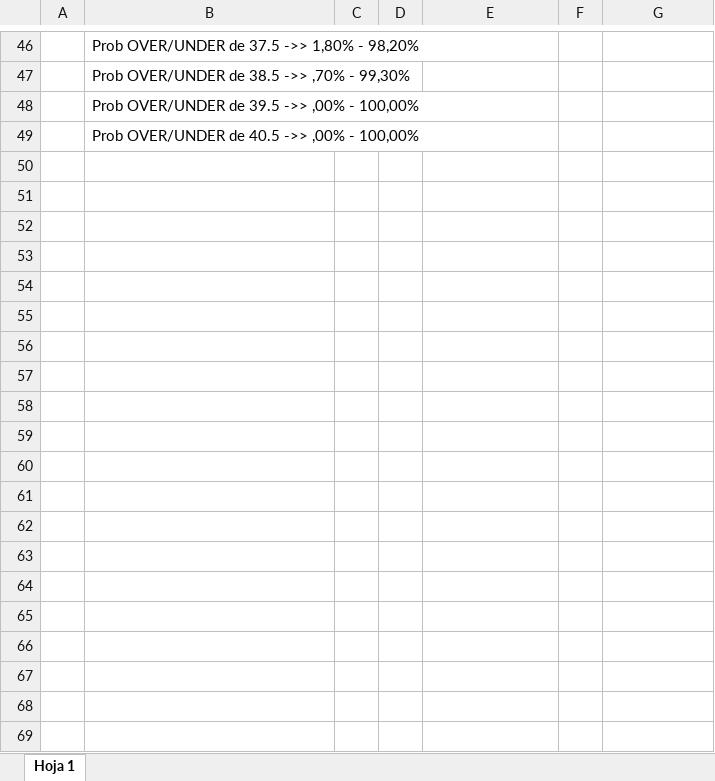
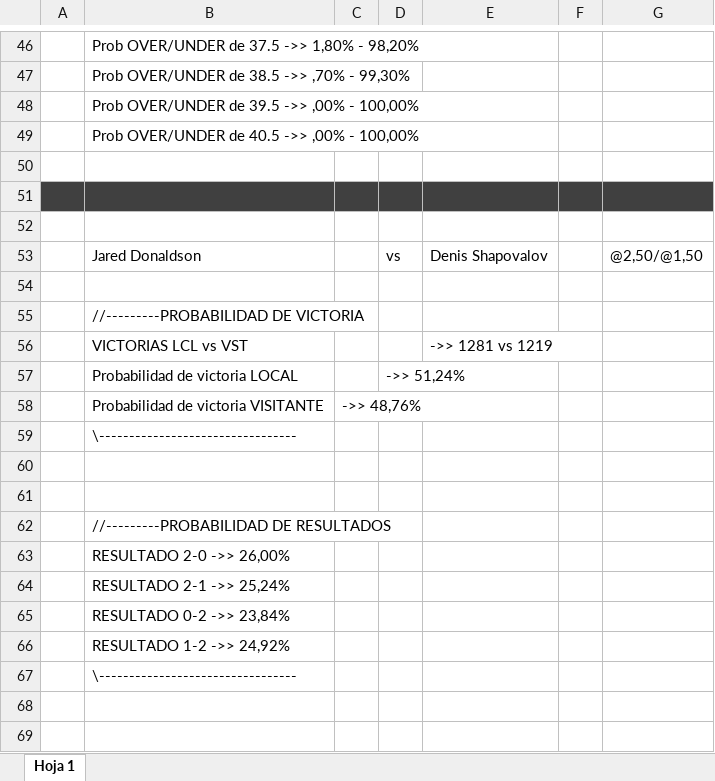
Before and after one commit to Sexaron/Curso-Udemy, an Excel workbook: Otras cosas/Pronósticos - Tenis/Datos.xlsx, sheet Hoja 1, drawn as a sheet; only a part is shown, gaps mark what is left out; values as stored, in another font and other column widths than the file's, no borders; charts and pictures not drawn; the diff covers the shown part only; the diff names each change by its address in the sheet, - before the commit and + after, or states it on an @@ line.

Commit message:
- Agregado datos de pruebas.- - Se ha agregado la posibilidad de que el recalcular % se puede escoger entre LCL y VST

```diff
--- a/Otras cosas/Pronósticos - Tenis/Datos.xlsx (sheet Hoja 1)
+++ b/Otras cosas/Pronósticos - Tenis/Datos.xlsx (sheet Hoja 1)
+row 50: (empty)
+row 51: (empty)
+row 52: (empty)
+row 53:  | Jared Donaldson |  | vs | Denis Shapovalov |  | @2,50/@1,50
+row 54: (empty)
+row 55:  | //---------PROBABILIDAD DE VICTORIA
+row 56:  | VICTORIAS LCL vs VST |  |  | ->> 1281 vs 1219
+row 57:  | Probabilidad de victoria LOCAL |  | ->> 51,24%
+row 58:  | Probabilidad de victoria VISITANTE | ->> 48,76%
+row 59:  | \---------------------------------
+row 60: (empty)
+row 61: (empty)
+row 62:  | //---------PROBABILIDAD DE RESULTADOS
+row 63:  | RESULTADO 2-0 ->> 26,00%
+row 64:  | RESULTADO 2-1 ->> 25,24%
+row 65:  | RESULTADO 0-2 ->> 23,84%
+row 66:  | RESULTADO 1-2 ->> 24,92%
+row 67:  | \---------------------------------
+row 68: (empty)
+row 69: (empty)
```
Also changed, not shown: 80 added rows elsewhere in this sheet, charts or pictures, 3 other files.
